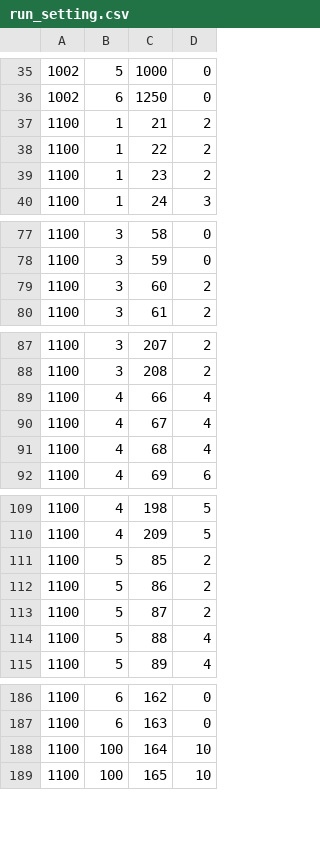
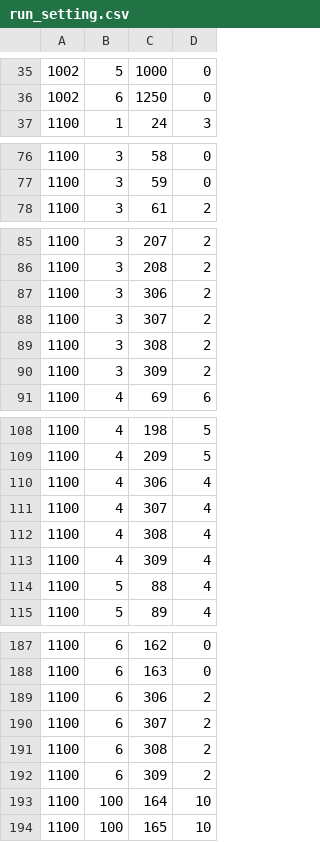
Before and after one commit to mannv/master-data-compare, a CSV file: 30tables/run_setting.csv, drawn as a sheet; only a part is shown, gaps mark what is left out; the diff covers the shown part only.

Commit message:
aa

```diff
--- a/30tables/run_setting.csv
+++ b/30tables/run_setting.csv
@@ -36,5 +36,2 @@
 "1002","6","1250","0"
-"1100","1","21","2"
-"1100","1","22","2"
-"1100","1","23","2"
 "1100","1","24","3"
@@ -78,3 +77,2 @@
 "1100","3","59","0"
-"1100","3","60","2"
 "1100","3","61","2"
@@ -88,5 +86,6 @@
 "1100","3","208","2"
-"1100","4","66","4"
-"1100","4","67","4"
-"1100","4","68","4"
+"1100","3","306","2"
+"1100","3","307","2"
+"1100","3","308","2"
+"1100","3","309","2"
 "1100","4","69","6"
@@ -110,5 +109,6 @@
 "1100","4","209","5"
-"1100","5","85","2"
-"1100","5","86","2"
-"1100","5","87","2"
+"1100","4","306","4"
+"1100","4","307","4"
+"1100","4","308","4"
+"1100","4","309","4"
 "1100","5","88","4"
@@ -187,2 +188,6 @@
 "1100","6","163","0"
+"1100","6","306","2"
+"1100","6","307","2"
+"1100","6","308","2"
+"1100","6","309","2"
 "1100","100","164","10"
```
Also changed, not shown: 3 added rows and 18 edited cells elsewhere in this file.
